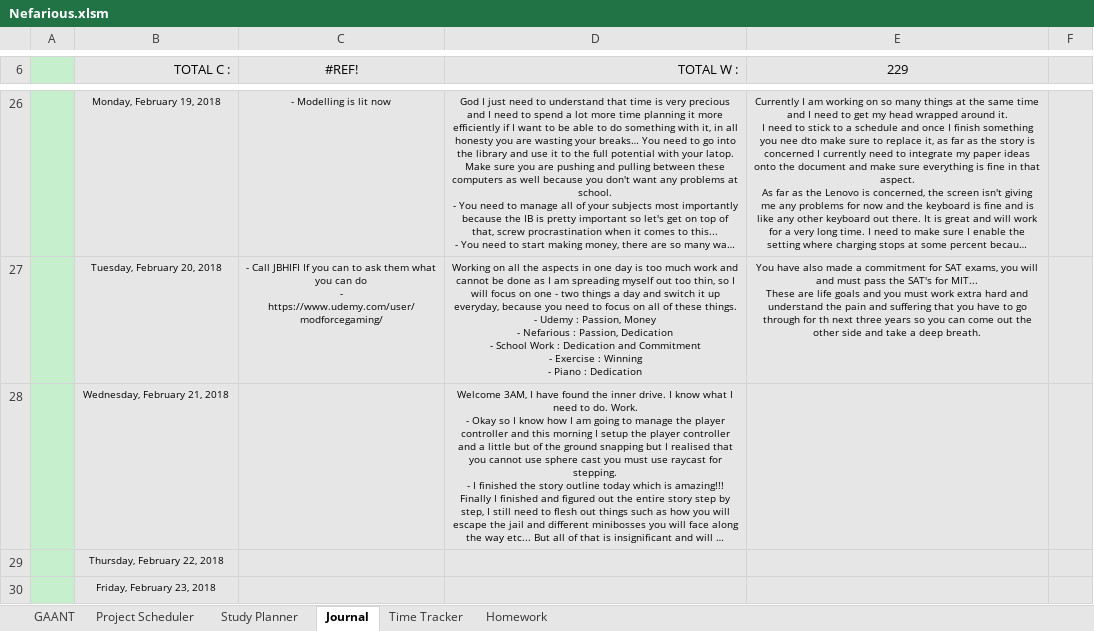
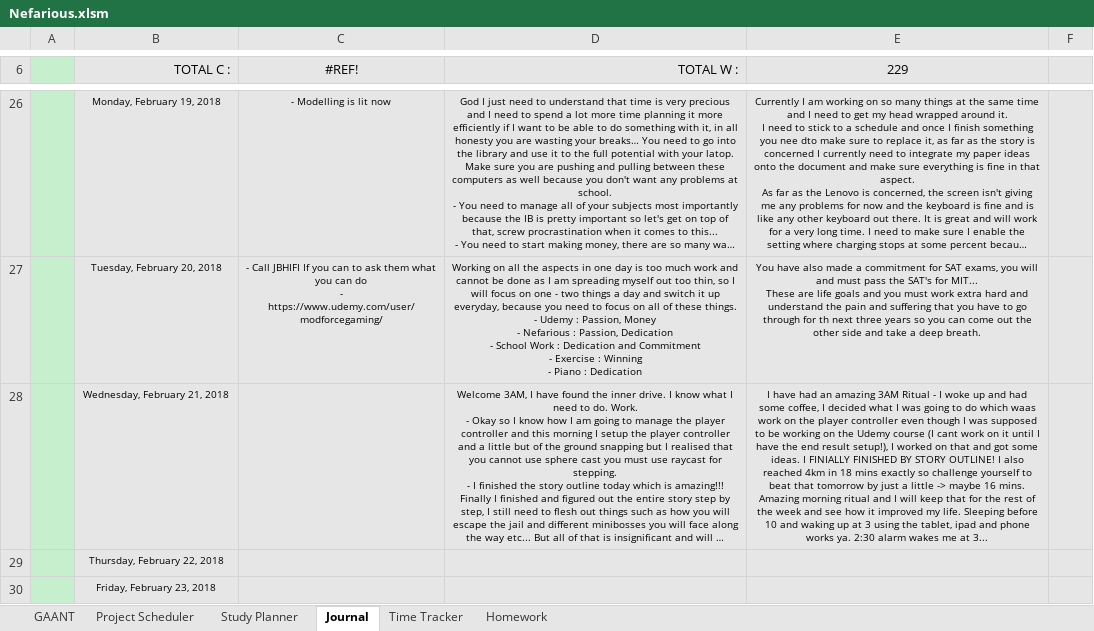
Before and after one commit to AJTech2002/NEFARIOUS, an Excel workbook: Management & Logging/Planning and Management/Nefarious.xlsm, sheet Journal, drawn as a sheet; only a part is shown, gaps mark what is left out; long unchanged cells end in …; values as stored, in another font and other column widths than the file's, no borders; conditional formats not drawn; ↵ is a line break in a cell; the diff names each change by its address in the sheet, - before the commit and + after, or states it on an @@ line.

```diff
--- a/Management & Logging/Planning and Management/Nefarious.xlsm (sheet Journal)
+++ b/Management & Logging/Planning and Management/Nefarious.xlsm (sheet Journal)
-E28 (229): (empty)
+E28 (229): I have had an amazing 3AM Ritual - I woke up and had some coffee, I decided what I was going to do which waas work on the player controller even though I was supposed to be working on the Udemy course (I cant work on it until I have the end result setup!), I worked on that and got some ideas. I FINIALLY FINISHED BY STORY OUTLINE! I also reached 4km in 18 mins exactly so challenge yourself to beat that tomorrow by just a little -> maybe 16 mins. ↵ Amazing morning ritual and I will keep that for the rest of the week and see how it improved my life. Sleeping before 10 and waking up at 3 using the tablet, ipad and phone works ya. 2:30 alarm wakes me at 3...
```
Also changed, not shown: sheet Study Planner, sheet GAANT, sheet Homework, sheet Project Scheduler, charts or pictures, 1 other file.
